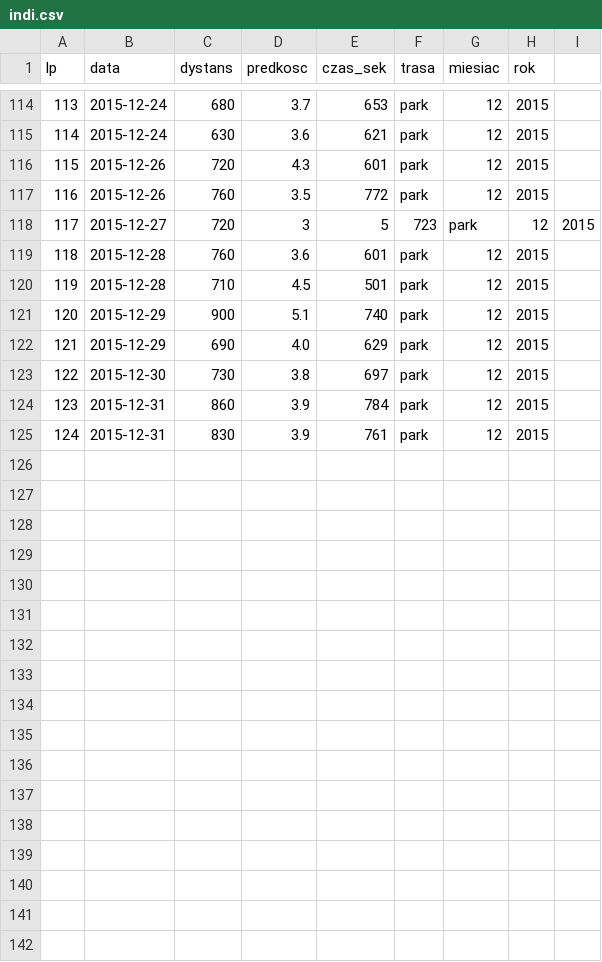
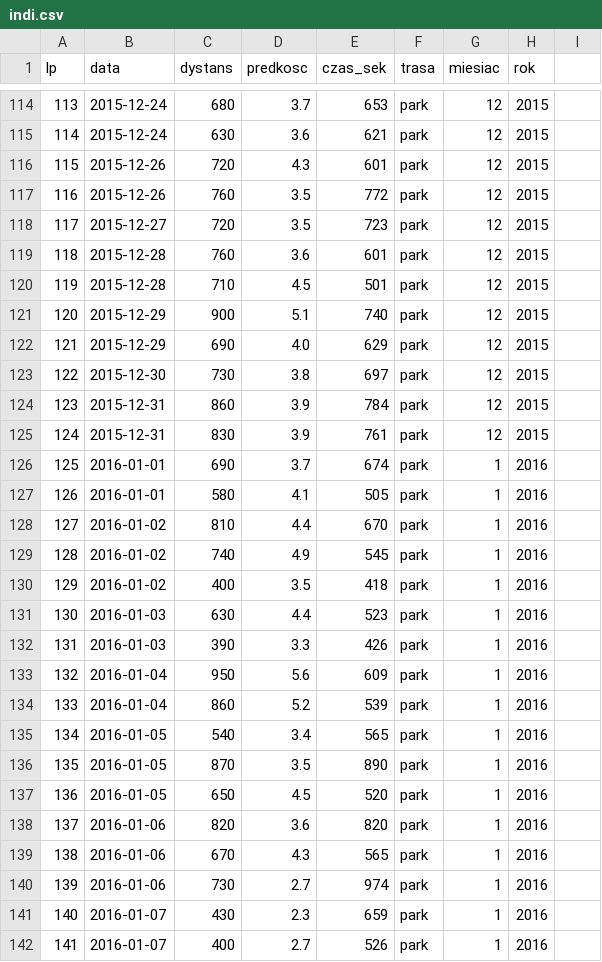
Before and after one commit to andrzejmp/stat01, a CSV file: indi.csv, drawn as a sheet; only a part is shown, gaps mark what is left out.

Commit message:
Add files via upload

```diff
--- a/indi.csv
+++ b/indi.csv
@@ -117,3 +117,3 @@ lp,data,dystans,predkosc,czas_sek,trasa,miesiac,rok
 116,2015-12-26,760,3.5,772,park,12,2015
-117,2015-12-27,720,3,5,723,park,12,2015
+117,2015-12-27,720,3.5,723,park,12,2015
 118,2015-12-28,760,3.6,601,park,12,2015
@@ -125 +125,18 @@ lp,data,dystans,predkosc,czas_sek,trasa,miesiac,rok
 124,2015-12-31,830,3.9,761,park,12,2015
+125,2016-01-01,690,3.7,674,park,1,2016
+126,2016-01-01,580,4.1,505,park,1,2016
+127,2016-01-02,810,4.4,670,park,1,2016
+128,2016-01-02,740,4.9,545,park,1,2016
+129,2016-01-02,400,3.5,418,park,1,2016
+130,2016-01-03,630,4.4,523,park,1,2016
+131,2016-01-03,390,3.3,426,park,1,2016
+132,2016-01-04,950,5.6,609,park,1,2016
+133,2016-01-04,860,5.2,539,park,1,2016
+134,2016-01-05,540,3.4,565,park,1,2016
+135,2016-01-05,870,3.5,890,park,1,2016
+136,2016-01-05,650,4.5,520,park,1,2016
+137,2016-01-06,820,3.6,820,park,1,2016
+138,2016-01-06,670,4.3,565,park,1,2016
+139,2016-01-06,730,2.7,974,park,1,2016
+140,2016-01-07,430,2.3,659,park,1,2016
+141,2016-01-07,400,2.7,526,park,1,2016
```
